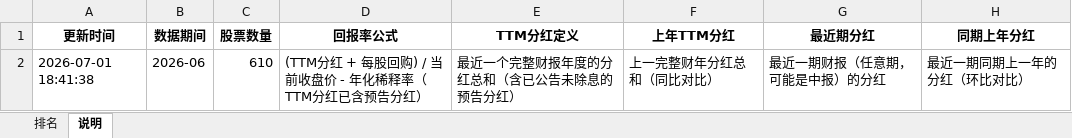
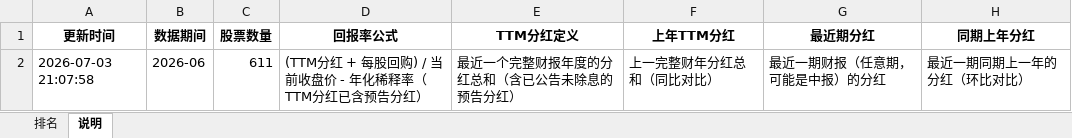
Before and after one commit to krpol/hk-stock-ranker, an Excel workbook: data/excel/hk_ranking_2026-06.xlsx, sheet 说明, drawn as a sheet; values as stored, in another font and other column widths than the file's, no borders; the diff names each change by its address in the sheet, - before the commit and + after, or states it on an @@ line.

```diff
--- a/data/excel/hk_ranking_2026-06.xlsx (sheet 说明)
+++ b/data/excel/hk_ranking_2026-06.xlsx (sheet 说明)
-A2 (更新时间): 2026-07-01 18:41:38
+A2 (更新时间): 2026-07-03 21:07:58
-C2 (股票数量): 610
+C2 (股票数量): 611
```
Also changed, not shown: sheet 排名, data/excel/hk_ranking_2024-10.xlsx, data/excel/hk_ranking_2026-02.xlsx, 53 other files.
